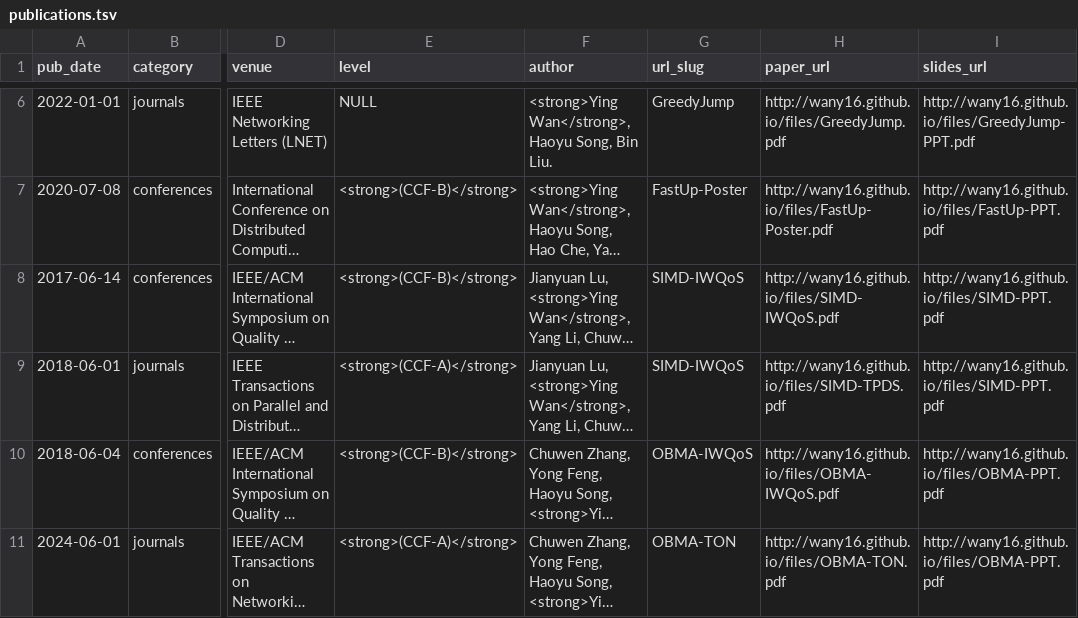
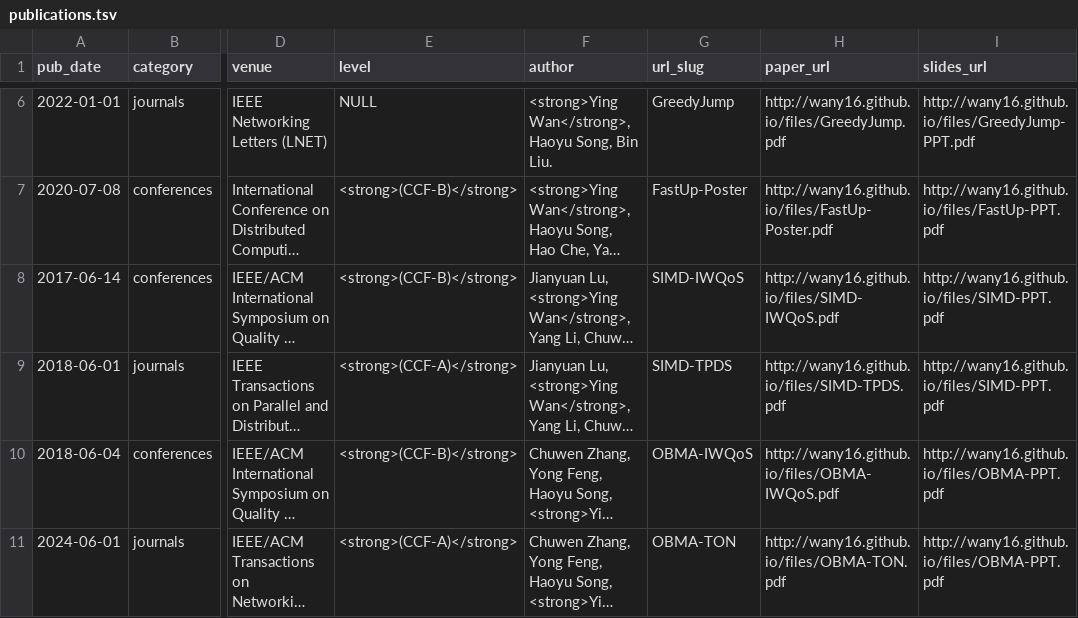
Before and after one commit to wany16/wany16.github.io, a TSV file: markdown_generator/publications.tsv, drawn as a sheet; only a part is shown, gaps mark what is left out; long unchanged cells end in …; the diff names each change by its address in the sheet, - before the commit and + after, or states it on an @@ line.

```diff
--- a/markdown_generator/publications.tsv
+++ b/markdown_generator/publications.tsv
-G9 (url_slug): SIMD-IWQoS
+G9 (url_slug): SIMD-TPDS
```
Also changed, not shown: 2 other files.
